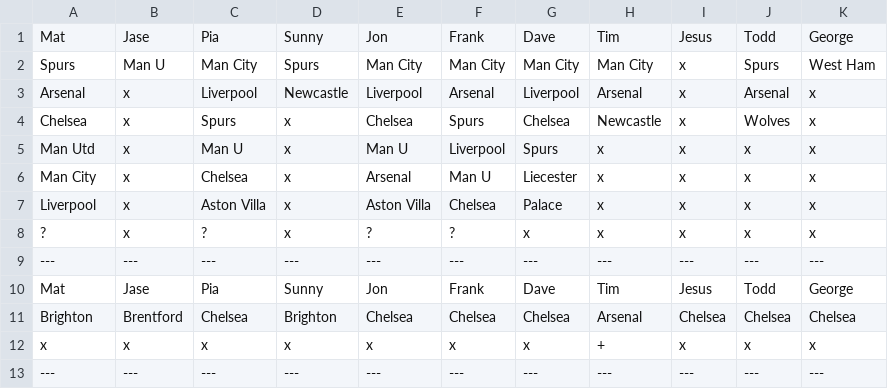
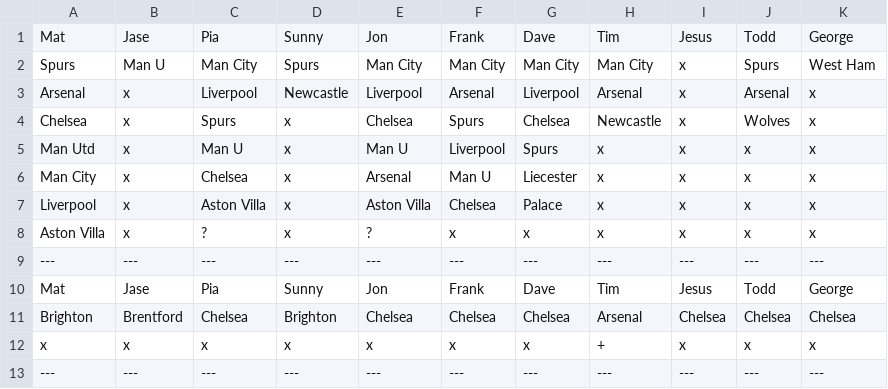
Before and after one commit to matbroughty/fffc, a CSV file: data/killer.csv, drawn as a sheet; only a part is shown.

```diff
--- a/data/killer.csv
+++ b/data/killer.csv
@@ -7,3 +7,3 @@ Man City,x,Chelsea,x,Arsenal,Man U,Liecester,x,x,x,x
 Liverpool,x,Aston Villa,x,Aston Villa,Chelsea,Palace,x,x,x,x
-?,x,?,x,?,?,x,x,x,x,x
+Aston Villa,x,?,x,?,x,x,x,x,x,x
 ---,---,---,---,---,---,---,---,---,---,---
```
Also changed, not shown: 1 other file.
